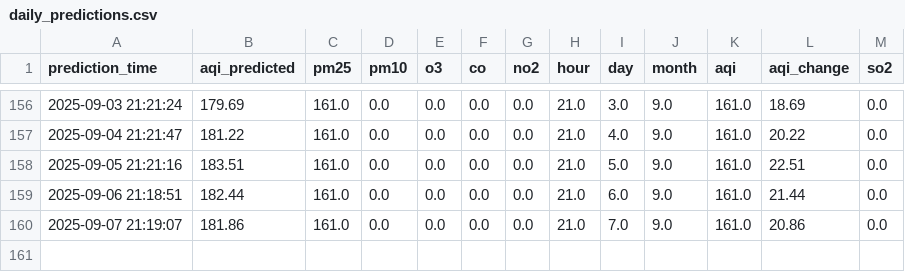
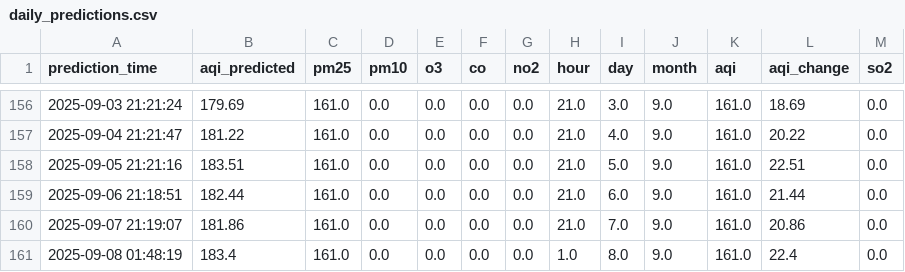
Before and after one commit to manavbirjani/karachi-aqi, a CSV file: data/daily_predictions.csv, drawn as a sheet; only a part is shown, gaps mark what is left out; the diff names each change by its address in the sheet, - before the commit and + after, or states it on an @@ line.

Commit message:
📊 New AQI prediction (with retrained model)

```diff
--- a/data/daily_predictions.csv
+++ b/data/daily_predictions.csv
+row 161: 2025-09-08 01:48:19 | 183.4 | 161.0 | 0.0 | 0.0 | 0.0 | 0.0 | 1.0 | 8.0 | 9.0 | 161.0 | 22.4 | 0.0
```
